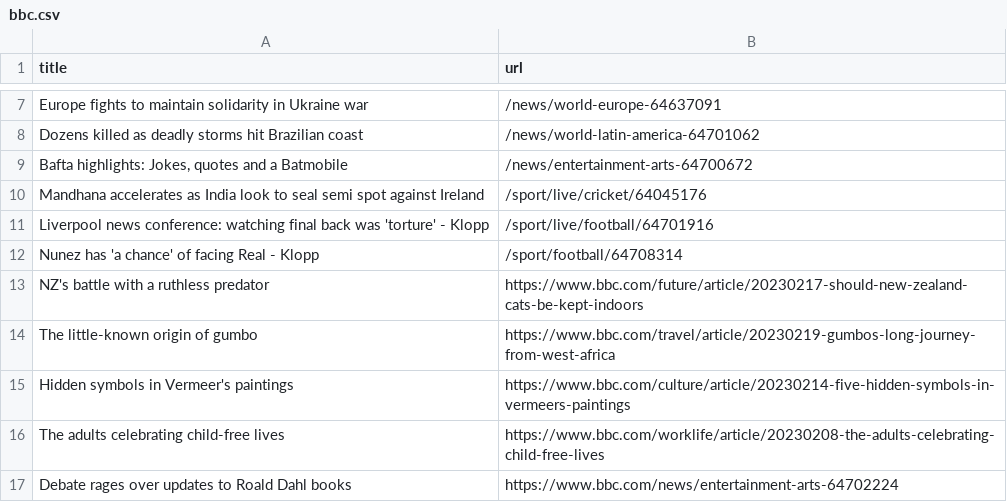
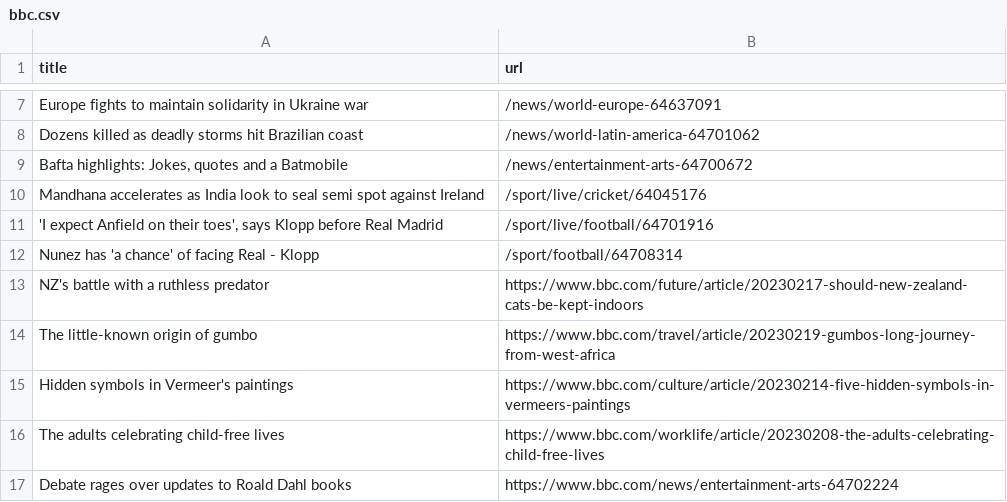
Before and after one commit to stanleydai/automatic-scraper, a CSV file: bbc.csv, drawn as a sheet; only a part is shown, gaps mark what is left out.

```diff
--- a/bbc.csv
+++ b/bbc.csv
@@ -10,3 +10,3 @@ Dozens killed as deadly storms hit Brazilian coast,/news/world-latin-america-647
 Mandhana accelerates as India look to seal semi spot against Ireland,/sport/live/cricket/64045176
-Liverpool news conference: watching final back was 'torture' - Klopp,/sport/live/football/64701916
+"'I expect Anfield on their toes', says Klopp before Real Madrid",/sport/live/football/64701916
 Nunez has 'a chance' of facing Real - Klopp,/sport/football/64708314
```
